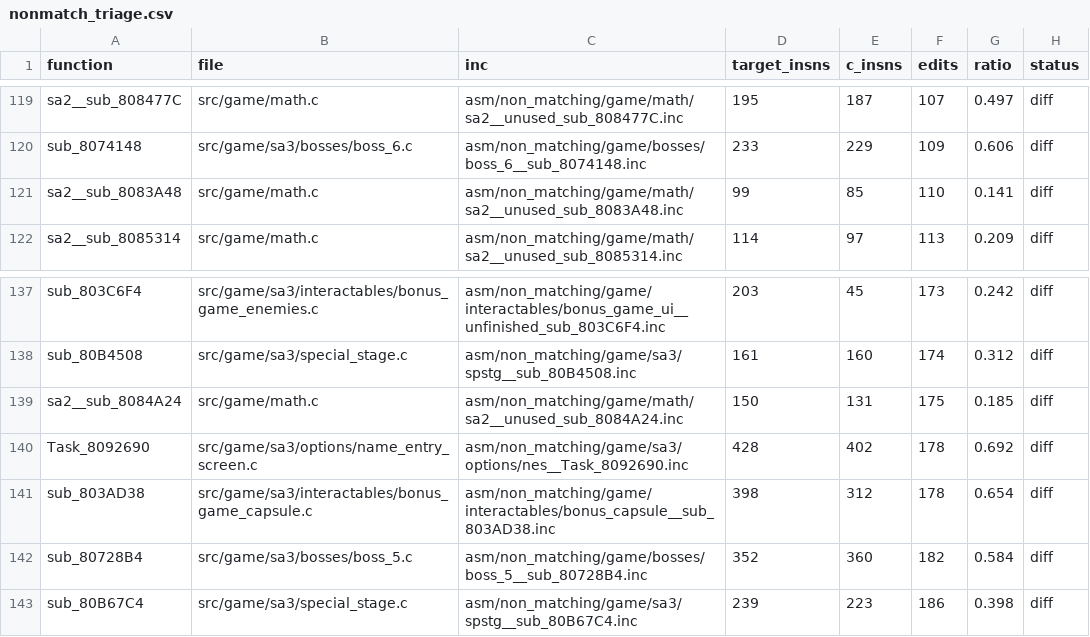
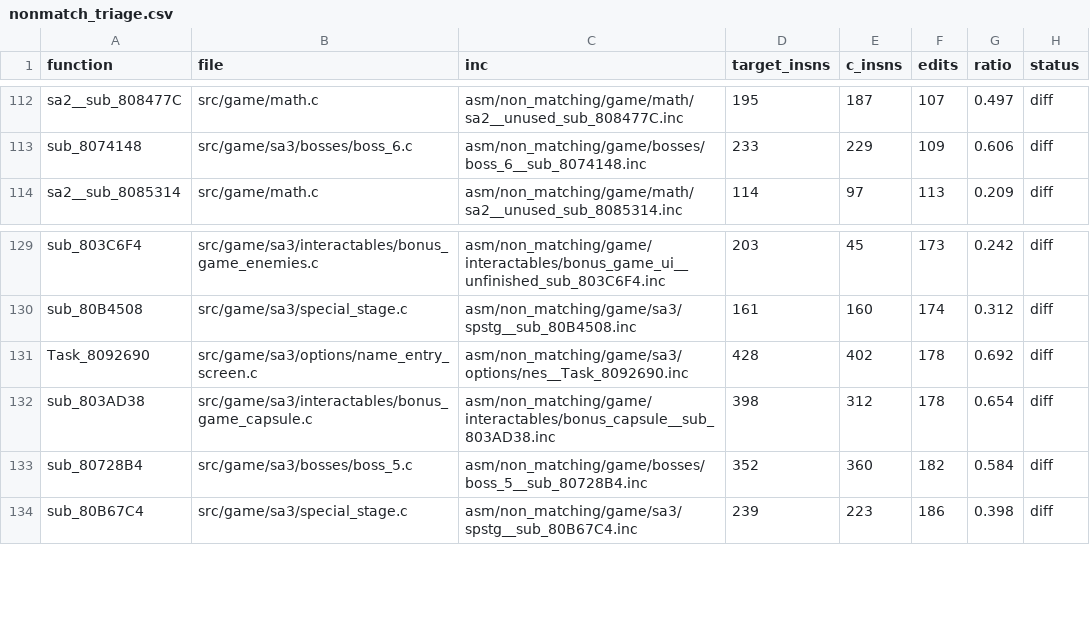
Before and after one commit to celsowm/sa3, a CSV file: docs/nonmatch_triage.csv, drawn as a sheet; only a part is shown, gaps mark what is left out; removed rows and columns are numbered as before the commit, all else as after; the diff covers the shown part only; the diff names each change by its address in the sheet, - before the commit and + after, or states it on an @@ line.

```diff
--- a/docs/nonmatch_triage.csv
+++ b/docs/nonmatch_triage.csv
-row 121: sa2__sub_8083A48 | src/game/math.c | asm/non_matching/game/math/sa2__unused_sub_8083A48.inc | 99 | 85 | 110 | 0.141 | diff
-row 139: sa2__sub_8084A24 | src/game/math.c | asm/non_matching/game/math/sa2__unused_sub_8084A24.inc | 150 | 131 | 175 | 0.185 | diff
```
Also changed, not shown: 6 added rows and 13 removed rows elsewhere in this file.
